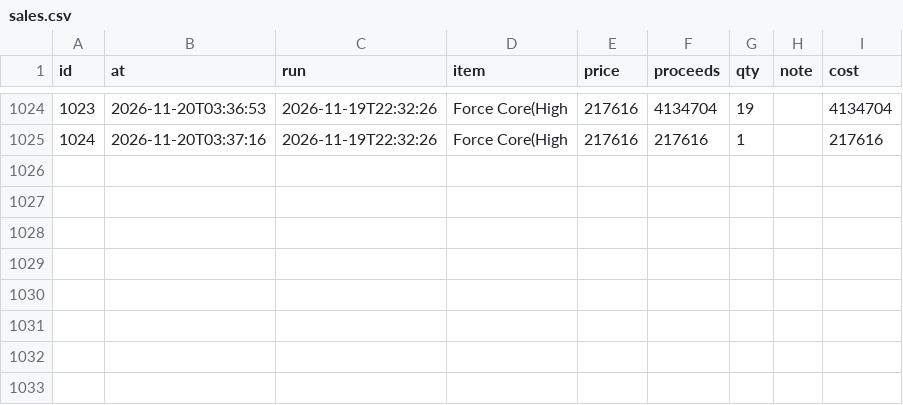
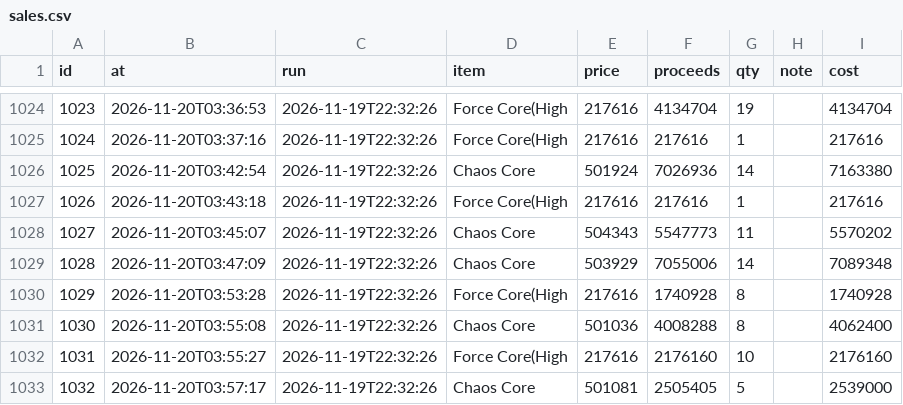
Before and after one commit to tl45663035/cabal_trade, a CSV file: profit_reports/trung/artifacts/sales.csv, drawn as a sheet; only a part is shown, gaps mark what is left out.

Commit message:
profit report for trung at 05:57:41

```diff
--- a/profit_reports/trung/artifacts/sales.csv
+++ b/profit_reports/trung/artifacts/sales.csv
@@ -1025 +1025,9 @@ id,at,run,item,price,proceeds,qty,note,cost
 1024,2026-11-20T03:37:16,2026-11-19T22:32:26,Force Core(High,217616,217616,1,,217616
+1025,2026-11-20T03:42:54,2026-11-19T22:32:26,Chaos Core,501924,7026936,14,,7163380
+1026,2026-11-20T03:43:18,2026-11-19T22:32:26,Force Core(High,217616,217616,1,,217616
+1027,2026-11-20T03:45:07,2026-11-19T22:32:26,Chaos Core,504343,5547773,11,,5570202
+1028,2026-11-20T03:47:09,2026-11-19T22:32:26,Chaos Core,503929,7055006,14,,7089348
+1029,2026-11-20T03:53:28,2026-11-19T22:32:26,Force Core(High,217616,1740928,8,,1740928
+1030,2026-11-20T03:55:08,2026-11-19T22:32:26,Chaos Core,501036,4008288,8,,4062400
+1031,2026-11-20T03:55:27,2026-11-19T22:32:26,Force Core(High,217616,2176160,10,,2176160
+1032,2026-11-20T03:57:17,2026-11-19T22:32:26,Chaos Core,501081,2505405,5,,2539000
```
Also changed, not shown: profit_reports/trung/artifacts/board.csv, profit_reports/trung/artifacts/networth_history.csv, 5 other files.
